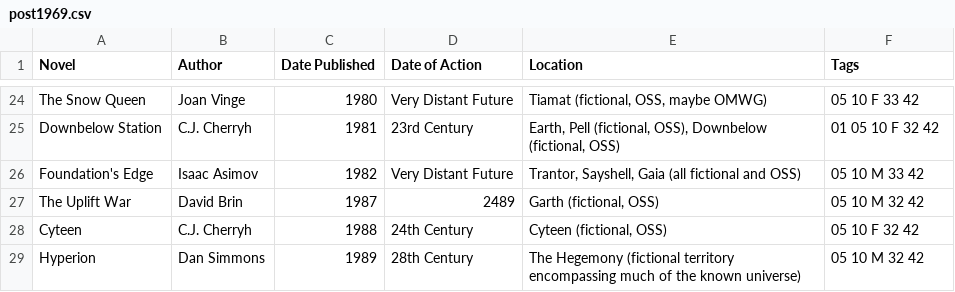
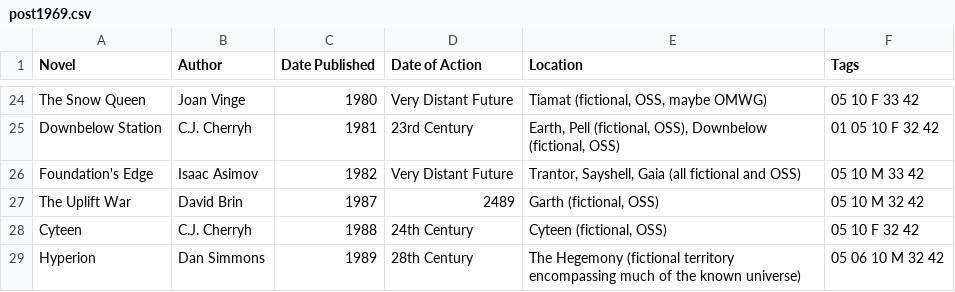
Before and after one commit to jsil/SciFi-Visualization, a CSV file: SciFiVis/data/post1969.csv, drawn as a sheet; only a part is shown, gaps mark what is left out.

```diff
--- a/SciFiVis/data/post1969.csv
+++ b/SciFiVis/data/post1969.csv
@@ -28,2 +28,2 @@ The Uplift War,David Brin,1987,2489,"Garth (fictional, OSS)",05 10 M 32 42
 Cyteen,C.J. Cherryh,1988,24th Century,"Cyteen (fictional, OSS)",05 10 F 32 42
-Hyperion,Dan Simmons,1989,28th Century,The Hegemony (fictional territory encompassing much of the known universe),05 10 M 32 42
+Hyperion,Dan Simmons,1989,28th Century,The Hegemony (fictional territory encompassing much of the known universe),05 06 10 M 32 42
```
Also changed, not shown: SciFiVis/data/post1990.csv, SciFiVis/data/pre1969.csv, 14 other files.
